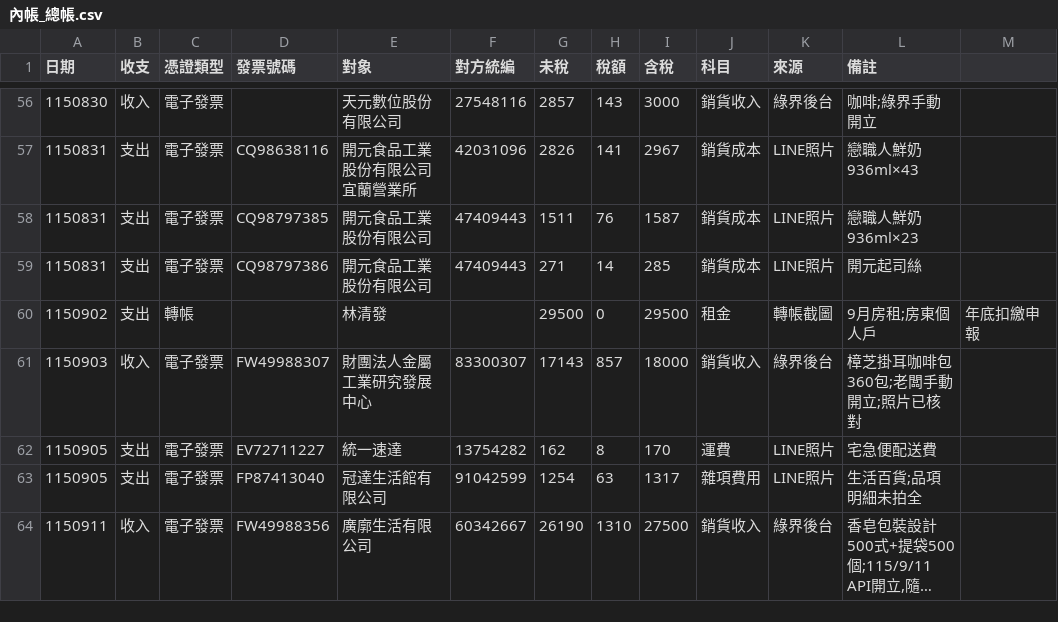
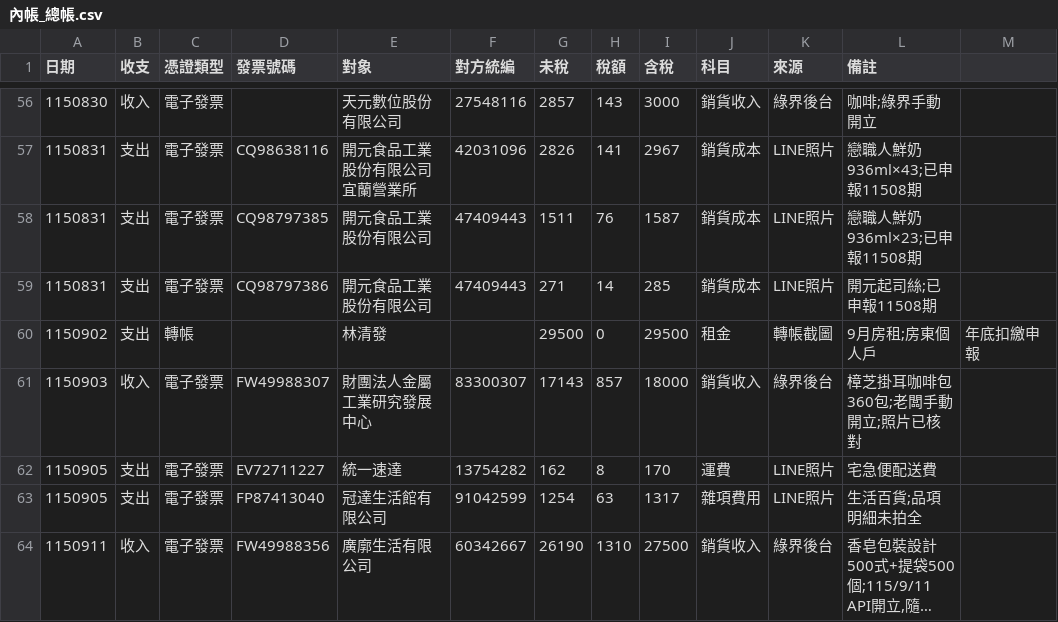
Before and after one commit to onlycoffee99/home-1, a CSV file: 記帳/內帳_總帳.csv, drawn as a sheet; only a part is shown, gaps mark what is left out; long unchanged cells end in …; the diff covers the shown part only.

```diff
--- a/記帳/內帳_總帳.csv
+++ b/記帳/內帳_總帳.csv
@@ -56,5 +56,5 @@
 1150830,收入,電子發票,,天元數位股份有限公司,27548116,2857,143,3000,銷貨收入,綠界後台,咖啡;綠界手動開立
-1150831,支出,電子發票,CQ98638116,開元食品工業股份有限公司宜蘭營業所,42031096,2826,141,2967,銷貨成本,LINE照片,戀職人鮮奶936ml×43
-1150831,支出,電子發票,CQ98797385,開元食品工業股份有限公司,47409443,1511,76,1587,銷貨成本,LINE照片,戀職人鮮奶936ml×23
-1150831,支出,電子發票,CQ98797386,開元食品工業股份有限公司,47409443,271,14,285,銷貨成本,LINE照片,開元起司絲
+1150831,支出,電子發票,CQ98638116,開元食品工業股份有限公司宜蘭營業所,42031096,2826,141,2967,銷貨成本,LINE照片,戀職人鮮奶936ml×43;已申報11508期
+1150831,支出,電子發票,CQ98797385,開元食品工業股份有限公司,47409443,1511,76,1587,銷貨成本,LINE照片,戀職人鮮奶936ml×23;已申報11508期
+1150831,支出,電子發票,CQ98797386,開元食品工業股份有限公司,47409443,271,14,285,銷貨成本,LINE照片,開元起司絲;已申報11508期
 1150902,支出,轉帳,,林清發,,29500,0,29500,租金,轉帳截圖,9月房租;房東個人戶,年底扣繳申報
```
Also changed, not shown: 39 edited cells elsewhere in this file, 1 other file.
